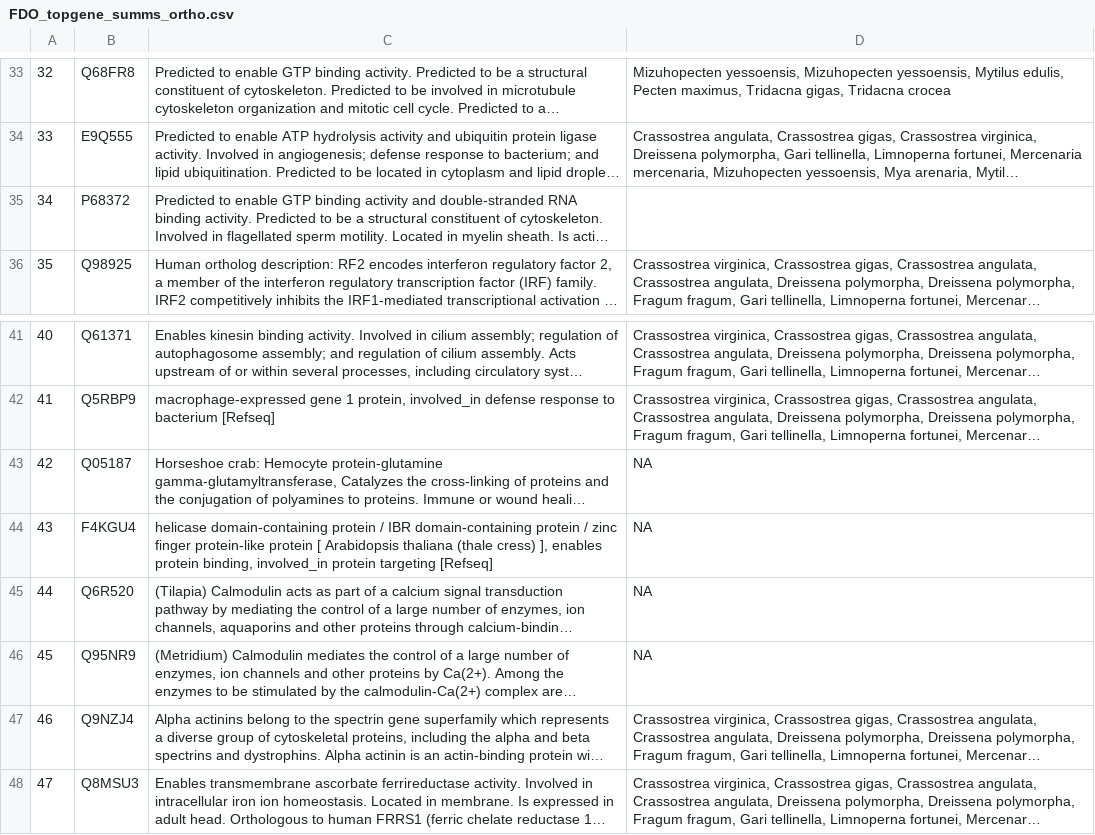
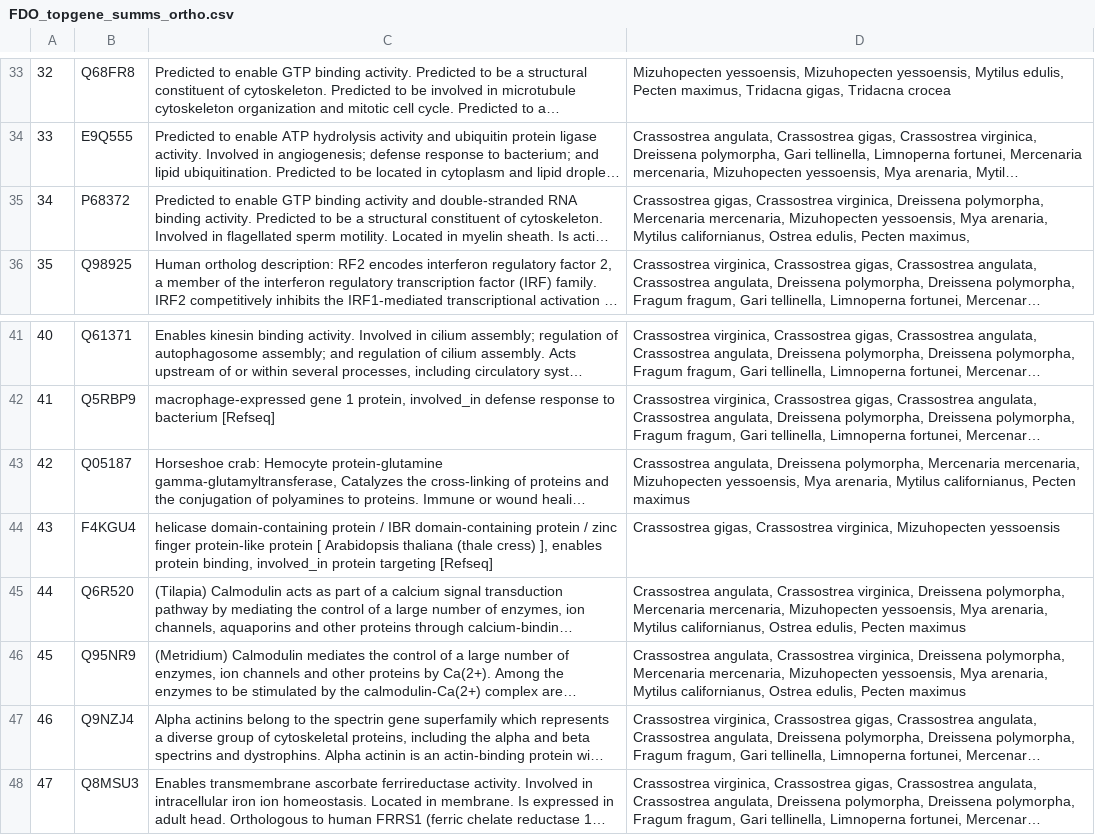
Before and after one commit to graceleuchtenberger/Byssus-expression-analysis, a CSV file: output/Top_gene_summaries/FDO_topgene_summs_ortho.csv, drawn as a sheet; only a part is shown, gaps mark what is left out; long unchanged cells end in …; the diff names each change by its address in the sheet, - before the commit and + after, or states it on an @@ line.

Commit message:
Update FDO_topgene_summs_ortho.csv
Re-searched some terms that didn't get orthologs the first time around

```diff
--- a/output/Top_gene_summaries/FDO_topgene_summs_ortho.csv
+++ b/output/Top_gene_summaries/FDO_topgene_summs_ortho.csv
-D35: (empty)
+D35: Crassostrea gigas, Crassostrea virginica, Dreissena polymorpha, Mercenaria mercenaria, Mizuhopecten yessoensis, Mya arenaria, Mytilus californianus, Ostrea edulis, Pecten maximus,
-D43: NA
+D43: Crassostrea angulata, Dreissena polymorpha, Mercenaria mercenaria, Mizuhopecten yessoensis, Mya arenaria, Mytilus californianus, Pecten maximus
-D44: NA
+D44: Crassostrea gigas, Crassostrea virginica, Mizuhopecten yessoensis
-D45:D46: NA
+D45:D46: Crassostrea angulata, Crassostrea virginica, Dreissena polymorpha, Mercenaria mercenaria, Mizuhopecten yessoensis, Mya arenaria, Mytilus californianus, Ostrea edulis, Pecten maximus
```
